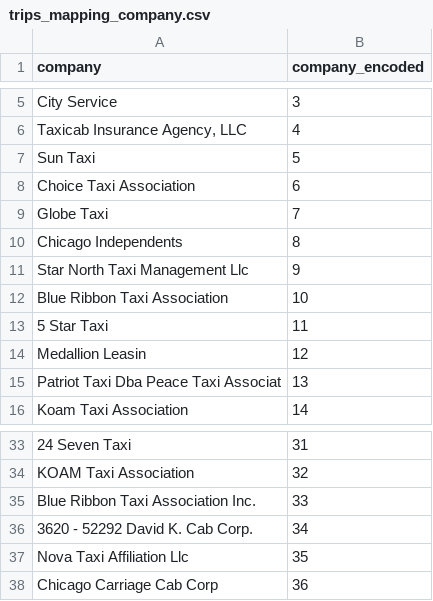
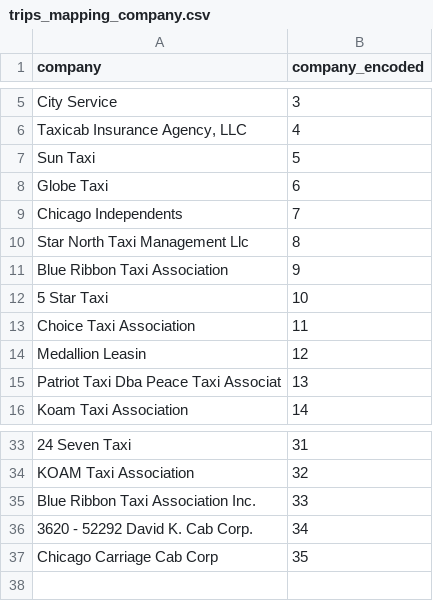
Before and after one commit to madxox/AAA_Teamassignment, a CSV file: data/trips_mapping_company.csv, drawn as a sheet; only a part is shown, gaps mark what is left out.

Commit message:
update data prep

```diff
--- a/data/trips_mapping_company.csv
+++ b/data/trips_mapping_company.csv
@@ -7,8 +7,8 @@ City Service,3
 Sun Taxi,5
-Choice Taxi Association,6
-Globe Taxi,7
-Chicago Independents,8
-Star North Taxi Management Llc,9
-Blue Ribbon Taxi Association,10
-5 Star Taxi,11
+Globe Taxi,6
+Chicago Independents,7
+Star North Taxi Management Llc,8
+Blue Ribbon Taxi Association,9
+5 Star Taxi,10
+Choice Taxi Association,11
 Medallion Leasin,12
@@ -36,3 +36,2 @@ Blue Ribbon Taxi Association Inc.,33
 3620 - 52292 David K. Cab Corp.,34
-Nova Taxi Affiliation Llc,35
-Chicago Carriage Cab Corp,36
+Chicago Carriage Cab Corp,35
```
Also changed, not shown: 3 other files.
